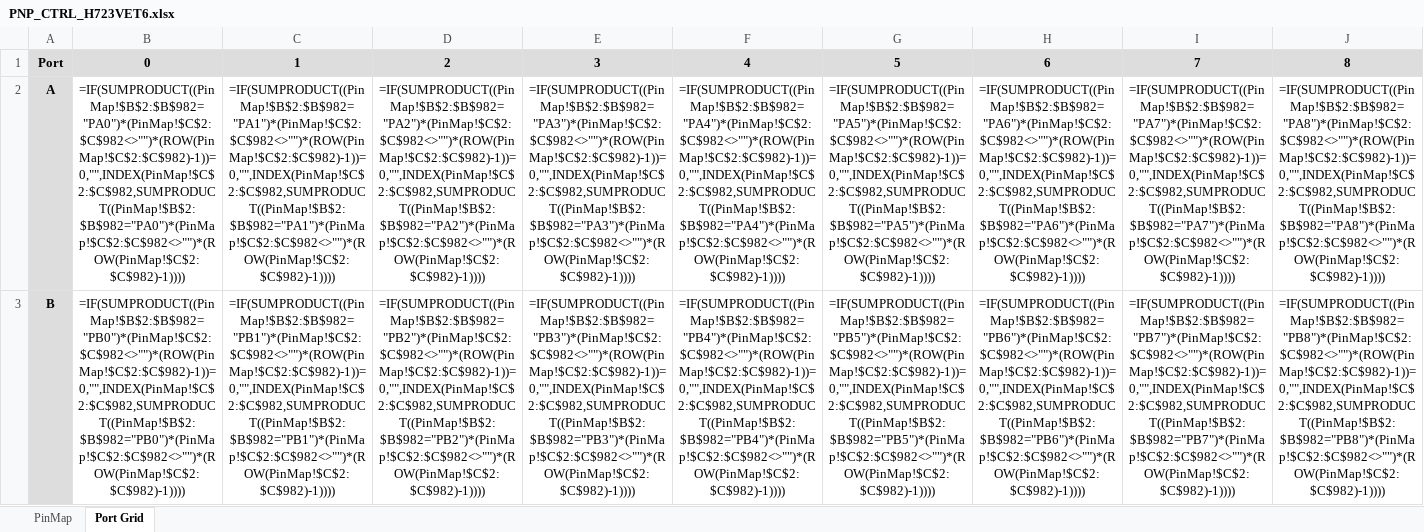
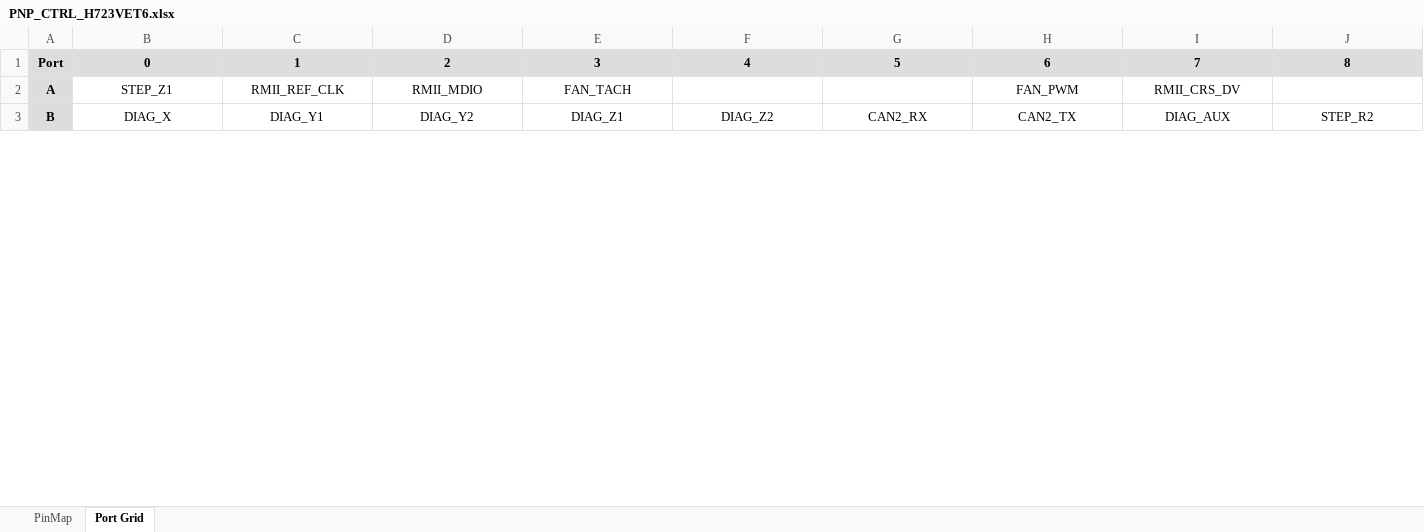
Before and after one commit to shivam6279/PCB, an Excel workbook: PnP/PnP/PNP_CTRL_H723VET6.xlsx, sheet Port Grid, drawn as a sheet; only a part is shown; values as stored, in another font and other column widths than the file's, no borders; formulas without a stored value are shown as written; the diff covers the shown part only; the diff names each change by its address in the sheet, - before the commit and + after, or states it on an @@ line.

```diff
--- a/PnP/PnP/PNP_CTRL_H723VET6.xlsx (sheet Port Grid)
+++ b/PnP/PnP/PNP_CTRL_H723VET6.xlsx (sheet Port Grid)
-B2: =IF(SUMPRODUCT((PinMap!$B$2:$B$982="PA0")*(PinMap!$C$2:$C$982<>"")*(ROW(PinMap!$C$2:$C$982)-1))=0,"",INDEX(PinMap!$C$2:$C$982,SUMPRODUCT((PinMap!$B$2:$B$982="PA0")*(PinMap!$C$2:$C$982<>"")*(ROW(PinMap!$C$2:$C$982)-1))))
+B2: STEP_Z1
-C2: =IF(SUMPRODUCT((PinMap!$B$2:$B$982="PA1")*(PinMap!$C$2:$C$982<>"")*(ROW(PinMap!$C$2:$C$982)-1))=0,"",INDEX(PinMap!$C$2:$C$982,SUMPRODUCT((PinMap!$B$2:$B$982="PA1")*(PinMap!$C$2:$C$982<>"")*(ROW(PinMap!$C$2:$C$982)-1))))
+C2: RMII_REF_CLK
-D2: =IF(SUMPRODUCT((PinMap!$B$2:$B$982="PA2")*(PinMap!$C$2:$C$982<>"")*(ROW(PinMap!$C$2:$C$982)-1))=0,"",INDEX(PinMap!$C$2:$C$982,SUMPRODUCT((PinMap!$B$2:$B$982="PA2")*(PinMap!$C$2:$C$982<>"")*(ROW(PinMap!$C$2:$C$982)-1))))
+D2: RMII_MDIO
-E2: =IF(SUMPRODUCT((PinMap!$B$2:$B$982="PA3")*(PinMap!$C$2:$C$982<>"")*(ROW(PinMap!$C$2:$C$982)-1))=0,"",INDEX(PinMap!$C$2:$C$982,SUMPRODUCT((PinMap!$B$2:$B$982="PA3")*(PinMap!$C$2:$C$982<>"")*(ROW(PinMap!$C$2:$C$982)-1))))
+E2: FAN_TACH
-F2: =IF(SUMPRODUCT((PinMap!$B$2:$B$982="PA4")*(PinMap!$C$2:$C$982<>"")*(ROW(PinMap!$C$2:$C$982)-1))=0,"",INDEX(PinMap!$C$2:$C$982,SUMPRODUCT((PinMap!$B$2:$B$982="PA4")*(PinMap!$C$2:$C$982<>"")*(ROW(PinMap!$C$2:$C$982)-1))))
+F2: (empty)
-G2: =IF(SUMPRODUCT((PinMap!$B$2:$B$982="PA5")*(PinMap!$C$2:$C$982<>"")*(ROW(PinMap!$C$2:$C$982)-1))=0,"",INDEX(PinMap!$C$2:$C$982,SUMPRODUCT((PinMap!$B$2:$B$982="PA5")*(PinMap!$C$2:$C$982<>"")*(ROW(PinMap!$C$2:$C$982)-1))))
+G2: (empty)
-H2: =IF(SUMPRODUCT((PinMap!$B$2:$B$982="PA6")*(PinMap!$C$2:$C$982<>"")*(ROW(PinMap!$C$2:$C$982)-1))=0,"",INDEX(PinMap!$C$2:$C$982,SUMPRODUCT((PinMap!$B$2:$B$982="PA6")*(PinMap!$C$2:$C$982<>"")*(ROW(PinMap!$C$2:$C$982)-1))))
+H2: FAN_PWM
-I2: =IF(SUMPRODUCT((PinMap!$B$2:$B$982="PA7")*(PinMap!$C$2:$C$982<>"")*(ROW(PinMap!$C$2:$C$982)-1))=0,"",INDEX(PinMap!$C$2:$C$982,SUMPRODUCT((PinMap!$B$2:$B$982="PA7")*(PinMap!$C$2:$C$982<>"")*(ROW(PinMap!$C$2:$C$982)-1))))
+I2: RMII_CRS_DV
-J2: =IF(SUMPRODUCT((PinMap!$B$2:$B$982="PA8")*(PinMap!$C$2:$C$982<>"")*(ROW(PinMap!$C$2:$C$982)-1))=0,"",INDEX(PinMap!$C$2:$C$982,SUMPRODUCT((PinMap!$B$2:$B$982="PA8")*(PinMap!$C$2:$C$982<>"")*(ROW(PinMap!$C$2:$C$982)-1))))
+J2: (empty)
-B3: =IF(SUMPRODUCT((PinMap!$B$2:$B$982="PB0")*(PinMap!$C$2:$C$982<>"")*(ROW(PinMap!$C$2:$C$982)-1))=0,"",INDEX(PinMap!$C$2:$C$982,SUMPRODUCT((PinMap!$B$2:$B$982="PB0")*(PinMap!$C$2:$C$982<>"")*(ROW(PinMap!$C$2:$C$982)-1))))
+B3: DIAG_X
-C3: =IF(SUMPRODUCT((PinMap!$B$2:$B$982="PB1")*(PinMap!$C$2:$C$982<>"")*(ROW(PinMap!$C$2:$C$982)-1))=0,"",INDEX(PinMap!$C$2:$C$982,SUMPRODUCT((PinMap!$B$2:$B$982="PB1")*(PinMap!$C$2:$C$982<>"")*(ROW(PinMap!$C$2:$C$982)-1))))
+C3: DIAG_Y1
-D3: =IF(SUMPRODUCT((PinMap!$B$2:$B$982="PB2")*(PinMap!$C$2:$C$982<>"")*(ROW(PinMap!$C$2:$C$982)-1))=0,"",INDEX(PinMap!$C$2:$C$982,SUMPRODUCT((PinMap!$B$2:$B$982="PB2")*(PinMap!$C$2:$C$982<>"")*(ROW(PinMap!$C$2:$C$982)-1))))
+D3: DIAG_Y2
-E3: =IF(SUMPRODUCT((PinMap!$B$2:$B$982="PB3")*(PinMap!$C$2:$C$982<>"")*(ROW(PinMap!$C$2:$C$982)-1))=0,"",INDEX(PinMap!$C$2:$C$982,SUMPRODUCT((PinMap!$B$2:$B$982="PB3")*(PinMap!$C$2:$C$982<>"")*(ROW(PinMap!$C$2:$C$982)-1))))
+E3: DIAG_Z1
-F3: =IF(SUMPRODUCT((PinMap!$B$2:$B$982="PB4")*(PinMap!$C$2:$C$982<>"")*(ROW(PinMap!$C$2:$C$982)-1))=0,"",INDEX(PinMap!$C$2:$C$982,SUMPRODUCT((PinMap!$B$2:$B$982="PB4")*(PinMap!$C$2:$C$982<>"")*(ROW(PinMap!$C$2:$C$982)-1))))
+F3: DIAG_Z2
-G3: =IF(SUMPRODUCT((PinMap!$B$2:$B$982="PB5")*(PinMap!$C$2:$C$982<>"")*(ROW(PinMap!$C$2:$C$982)-1))=0,"",INDEX(PinMap!$C$2:$C$982,SUMPRODUCT((PinMap!$B$2:$B$982="PB5")*(PinMap!$C$2:$C$982<>"")*(ROW(PinMap!$C$2:$C$982)-1))))
+G3: CAN2_RX
-H3: =IF(SUMPRODUCT((PinMap!$B$2:$B$982="PB6")*(PinMap!$C$2:$C$982<>"")*(ROW(PinMap!$C$2:$C$982)-1))=0,"",INDEX(PinMap!$C$2:$C$982,SUMPRODUCT((PinMap!$B$2:$B$982="PB6")*(PinMap!$C$2:$C$982<>"")*(ROW(PinMap!$C$2:$C$982)-1))))
+H3: CAN2_TX
-I3: =IF(SUMPRODUCT((PinMap!$B$2:$B$982="PB7")*(PinMap!$C$2:$C$982<>"")*(ROW(PinMap!$C$2:$C$982)-1))=0,"",INDEX(PinMap!$C$2:$C$982,SUMPRODUCT((PinMap!$B$2:$B$982="PB7")*(PinMap!$C$2:$C$982<>"")*(ROW(PinMap!$C$2:$C$982)-1))))
+I3: DIAG_AUX
-J3: =IF(SUMPRODUCT((PinMap!$B$2:$B$982="PB8")*(PinMap!$C$2:$C$982<>"")*(ROW(PinMap!$C$2:$C$982)-1))=0,"",INDEX(PinMap!$C$2:$C$982,SUMPRODUCT((PinMap!$B$2:$B$982="PB8")*(PinMap!$C$2:$C$982<>"")*(ROW(PinMap!$C$2:$C$982)-1))))
+J3: STEP_R2
```
Also changed, not shown: 64 edited cells elsewhere in this sheet, sheet PinMap, hidden cells, 24 other files.
